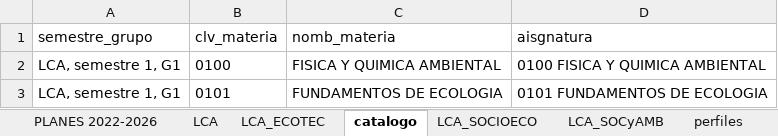
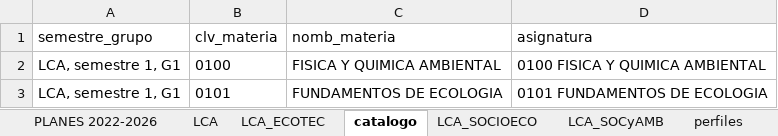
Before and after one commit to edlinguerra/rubrica_ENES_Merida, an Excel workbook: data/CATALOGO_LCA.xlsx, sheet catalogo, drawn as a sheet; only a part is shown; values as stored, in another font and other column widths than the file's, no borders; the diff names each change by its address in the sheet, - before the commit and + after, or states it on an @@ line.

```diff
--- a/data/CATALOGO_LCA.xlsx (sheet catalogo)
+++ b/data/CATALOGO_LCA.xlsx (sheet catalogo)
-D1: aisgnatura
+D1: asignatura
```
Also changed, not shown: 3 other files.
